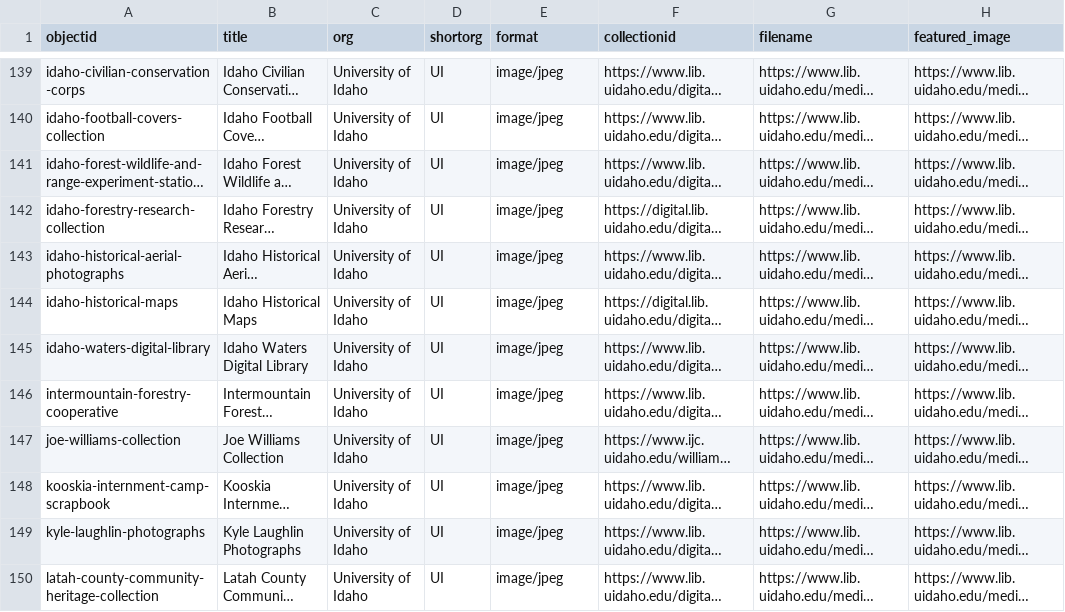
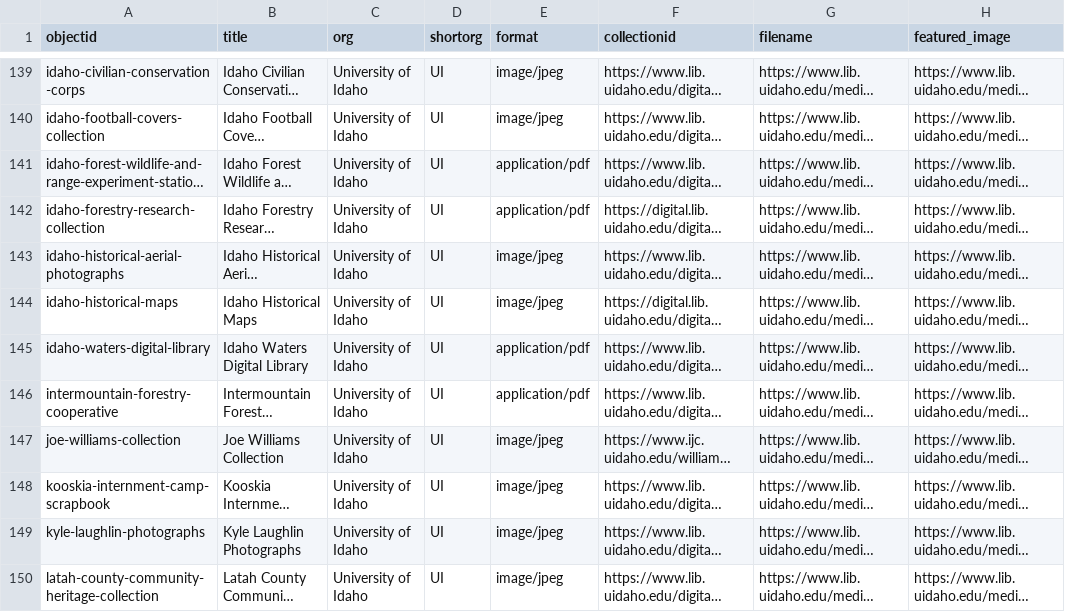
Before and after one commit to uidaholib/dloi-csv, a CSV file: _data/dloi.csv, drawn as a sheet; only a part is shown, gaps mark what is left out; long unchanged cells end in …; the diff covers the shown part only; the diff names each change by its address in the sheet, - before the commit and + after, or states it on an @@ line.

```diff
--- a/_data/dloi.csv
+++ b/_data/dloi.csv
-E141:E142 (format): image/jpeg
+E141:E142 (format): application/pdf
-E145:E146 (format): image/jpeg
+E145:E146 (format): application/pdf
```
Also changed, not shown: 48 edited cells elsewhere in this file, 1 other file.
